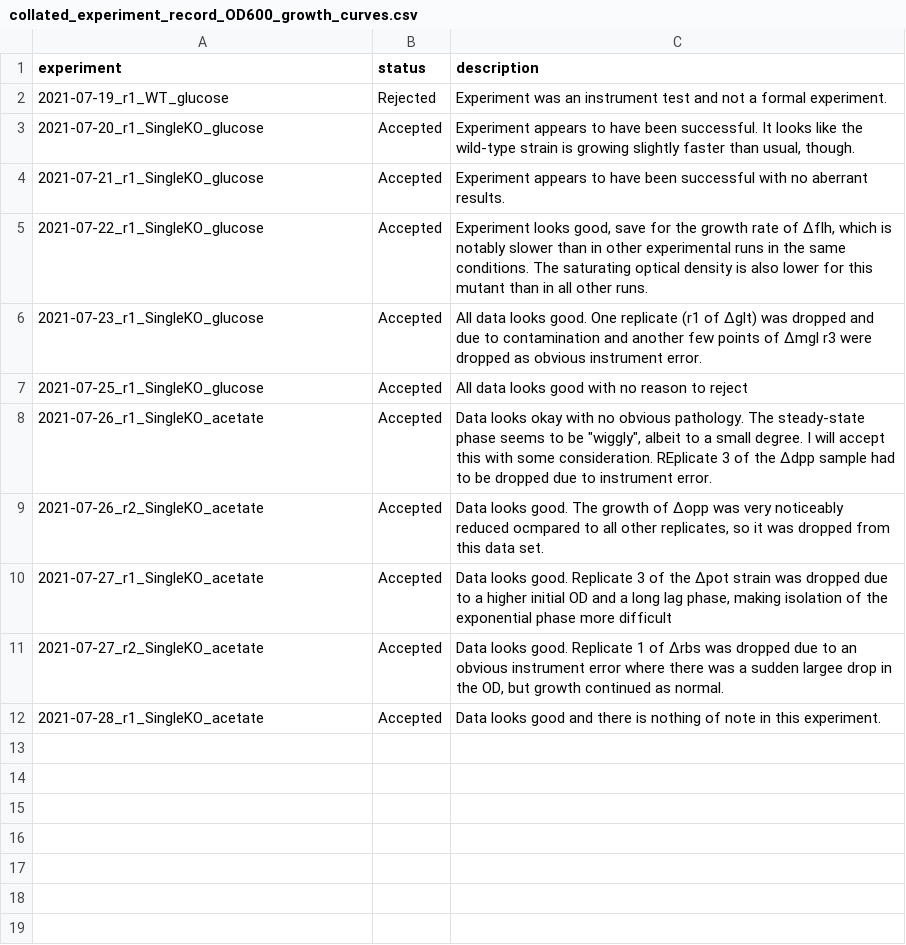
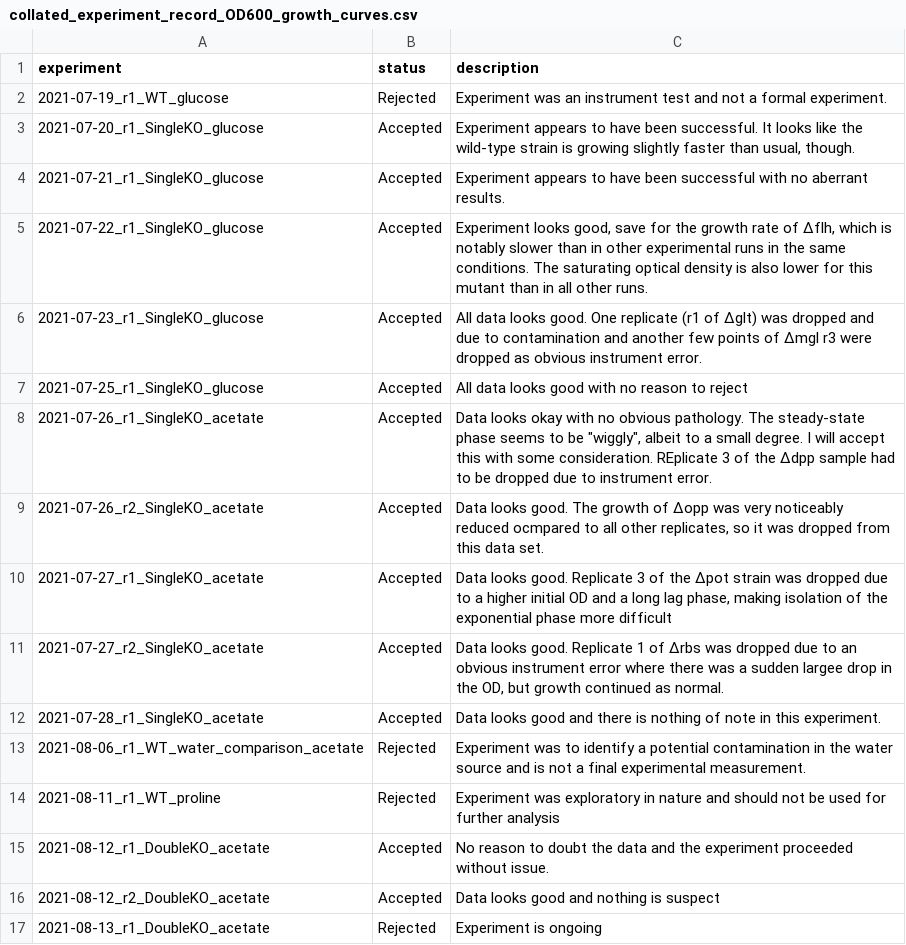
Before and after one commit to cremerlab/useless_expression, a CSV file: data/collated/collated_experiment_record_OD600_growth_curves.csv, drawn as a sheet; the diff names each change by its address in the sheet, - before the commit and + after, or states it on an @@ line.

Commit message:
Added processing of run 2 and reran the data collation

```diff
--- a/data/collated/collated_experiment_record_OD600_growth_curves.csv
+++ b/data/collated/collated_experiment_record_OD600_growth_curves.csv
+row 13: 2021-08-06_r1_WT_water_comparison_acetate | Rejected | Experiment was to identify a potential contamination in the water source and is not a final experimental measurement.
+row 14: 2021-08-11_r1_WT_proline | Rejected | Experiment was exploratory in nature and should not be used for further analysis
+row 15: 2021-08-12_r1_DoubleKO_acetate | Accepted | No reason to doubt the data and the experiment proceeded without issue.
+row 16: 2021-08-12_r2_DoubleKO_acetate | Accepted | Data looks good and nothing is suspect
+row 17: 2021-08-13_r1_DoubleKO_acetate | Rejected | Experiment is ongoing
```
Also changed, not shown: 10 other files.
